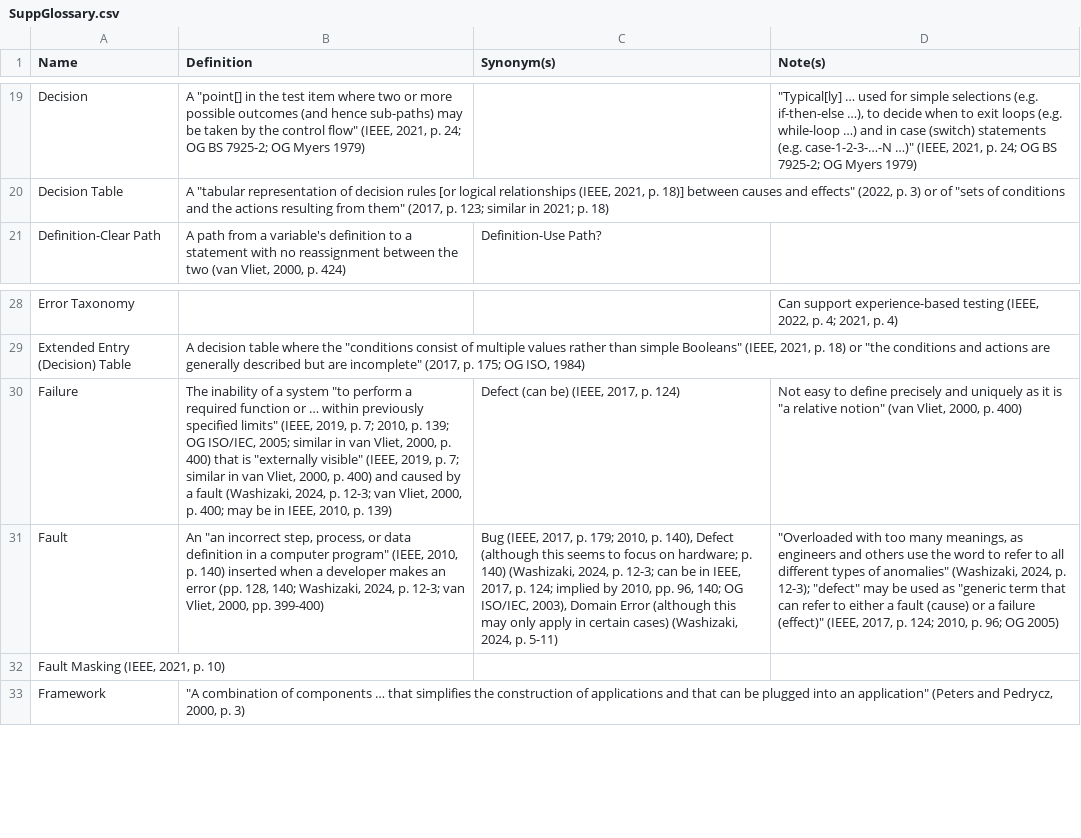
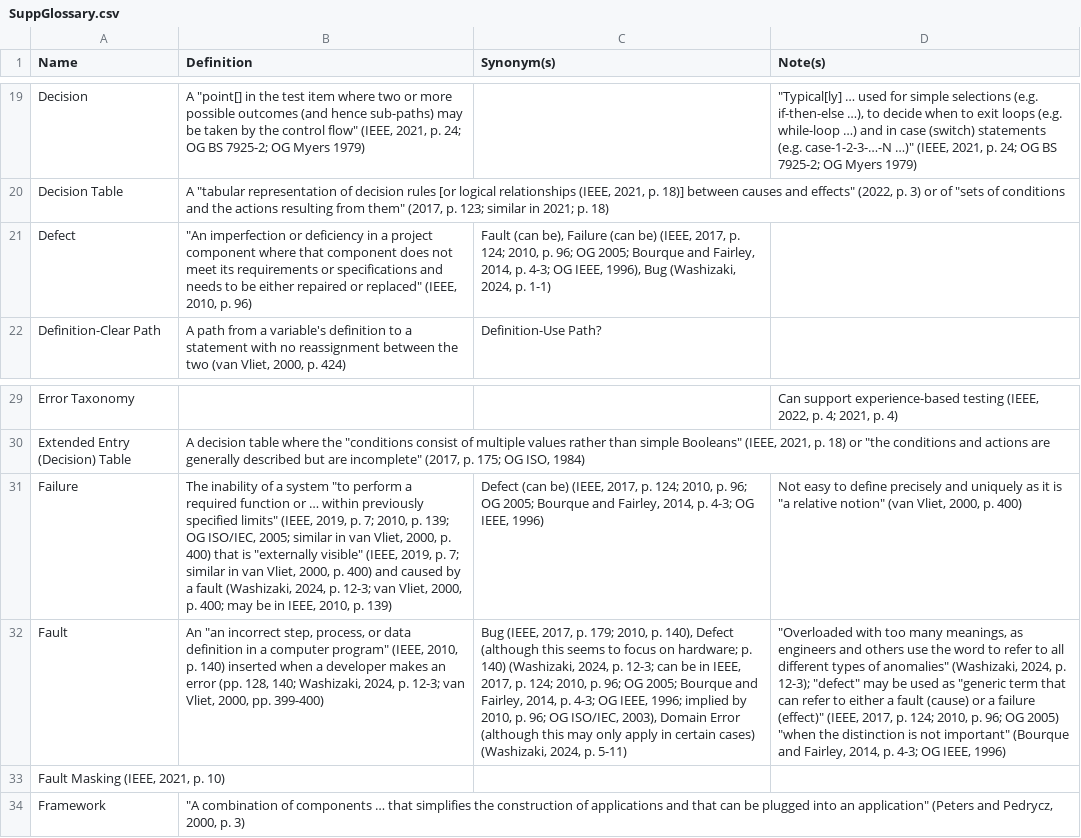
Before and after one commit to samm82/TestingTesting, a CSV file: SuppGlossary.csv, drawn as a sheet; only a part is shown, gaps mark what is left out; addresses are those after the commit; the diff names each change by its address in the sheet, - before the commit and + after, or states it on an @@ line.

Commit message:
Move 'defect' notes to glossary; #34
Add discrepancy in the def of defect from SWEBOK's intro

```diff
--- a/SuppGlossary.csv
+++ b/SuppGlossary.csv
+row 21: Defect | "An imperfection or deficiency in a project component where that component does not meet its requirements or specifications and needs to be either repaired or replaced" (IEEE, 2010, p. 96) | Fault (can be), Failure (can be) (IEEE, 2017, p. 124; 2010, p. 96; OG 2005; Bourque and Fairley, 2014, p. 4-3; OG IEEE, 1996), Bug (Washizaki, 2024, p. 1-1)
-C31 (Synonym(s)): …2017, p. 124)
+C31 (Synonym(s)): …2017, p. 124; 2010, p. 96; OG 2005; Bourque and Fairley, 2014, p. 4-3; OG IEEE, 1996)
-C32 (Synonym(s)): …p. 124; implied by 2010, pp. 96, 140; OG ISO/IEC,…
+C32 (Synonym(s)): …p. 124; 2010, p. 96; OG 2005; Bourque and Fairley, 2014, p. 4-3; OG IEEE, 1996; implied by 2010, p. 96; OG ISO/IEC,…
-D32 (Note(s)): …OG 2005)
+D32 (Note(s)): …OG 2005) "when the distinction is not important" (Bourque and Fairley, 2014, p. 4-3; OG IEEE, 1996)
```
Also changed, not shown: 6 other files.
